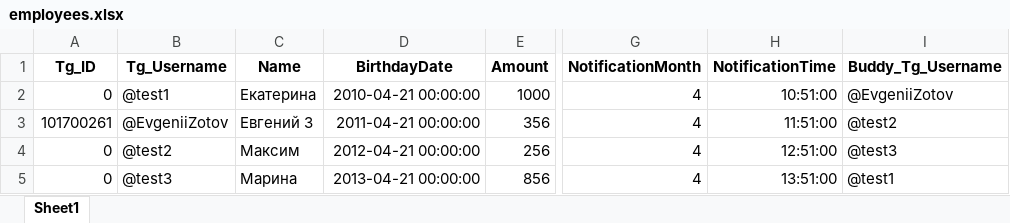
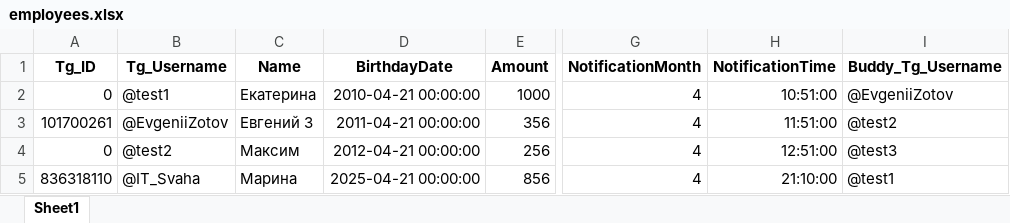
Before and after one commit to K1nD00M/tg_ai, an Excel workbook: employees.xlsx, sheet Sheet1, drawn as a sheet; only a part is shown, gaps mark what is left out; values as stored, in another font and other column widths than the file's, no borders; the diff names each change by its address in the sheet, - before the commit and + after, or states it on an @@ line.

```diff
--- a/employees.xlsx (sheet Sheet1)
+++ b/employees.xlsx (sheet Sheet1)
-A5 (Tg_ID): 0
+A5 (Tg_ID): 836318110
-B5 (Tg_Username): @test3
+B5 (Tg_Username): @IT_Svaha
-D5 (BirthdayDate): 2013-04-21 00:00:00
+D5 (BirthdayDate): 2025-04-21 00:00:00
-H5 (NotificationTime): 13:51:00
+H5 (NotificationTime): 21:10:00
```
Also changed, not shown: 1 other file.
